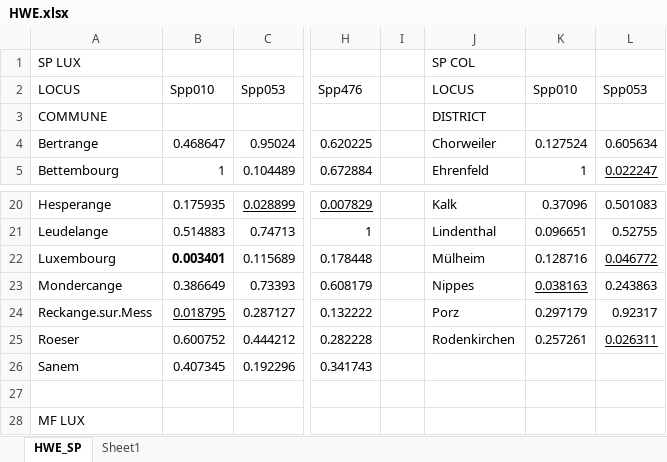
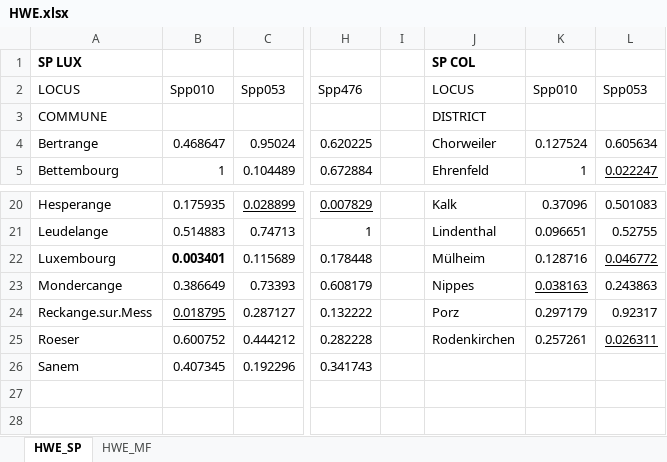
Before and after one commit to julian-wittische/Syrphidae_LandGen, an Excel workbook: HWE.xlsx, sheet HWE_SP, drawn as a sheet; only a part is shown, gaps mark what is left out; values as stored, in another font and other column widths than the file's, no borders; rows hold the shown columns only; the diff names each change by its address in the sheet, - before the commit and + after, or states it on an @@ line.

```diff
--- a/HWE.xlsx (sheet HWE_SP)
+++ b/HWE.xlsx (sheet HWE_SP)
-sheet tab: Sheet1
+sheet tab: HWE_MF
-A1 bold: off
+A1 bold: on
-J1 bold: off
+J1 bold: on
-row 27: (empty)
-row 28: MF LUX
```
Also changed, not shown: sheet HWE_MF, 5 other files.
